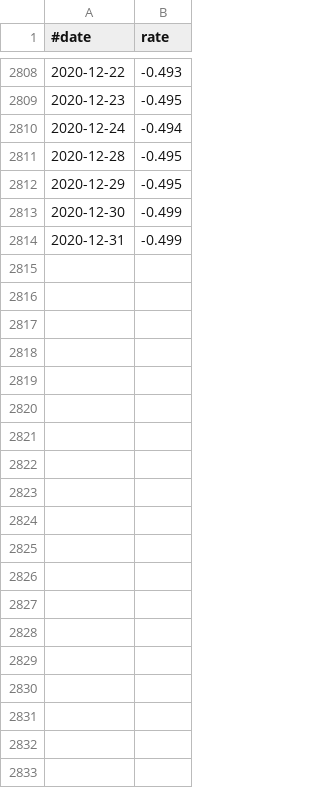
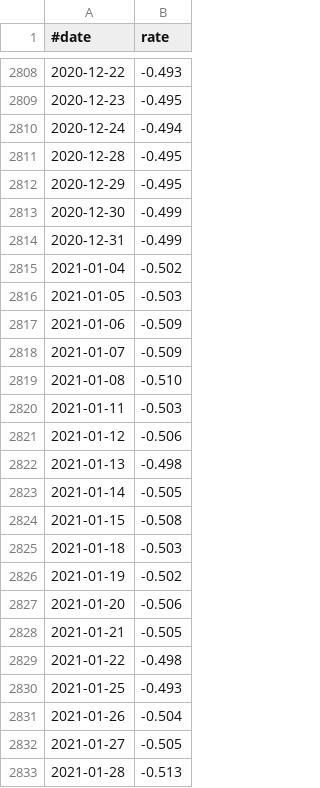
Before and after one commit to jabbors/euribor, a CSV file: euribor-rates-12m.csv, drawn as a sheet; only a part is shown, gaps mark what is left out; the diff covers the shown part only; the diff names each change by its address in the sheet, - before the commit and + after, or states it on an @@ line.

Commit message:
Rates for Q1 2021

```diff
--- a/euribor-rates-12m.csv
+++ b/euribor-rates-12m.csv
+row 2815: 2021-01-04 | -0.502
+row 2816: 2021-01-05 | -0.503
+row 2817: 2021-01-06 | -0.509
+row 2818: 2021-01-07 | -0.509
+row 2819: 2021-01-08 | -0.510
+row 2820: 2021-01-11 | -0.503
+row 2821: 2021-01-12 | -0.506
+row 2822: 2021-01-13 | -0.498
+row 2823: 2021-01-14 | -0.505
+row 2824: 2021-01-15 | -0.508
+row 2825: 2021-01-18 | -0.503
+row 2826: 2021-01-19 | -0.502
+row 2827: 2021-01-20 | -0.506
+row 2828: 2021-01-21 | -0.505
+row 2829: 2021-01-22 | -0.498
+row 2830: 2021-01-25 | -0.493
+row 2831: 2021-01-26 | -0.504
+row 2832: 2021-01-27 | -0.505
+row 2833: 2021-01-28 | -0.513
```
Also changed, not shown: 44 added rows elsewhere in this file, euribor-rates-1m.csv, euribor-rates-1w.csv, 2 other files.
